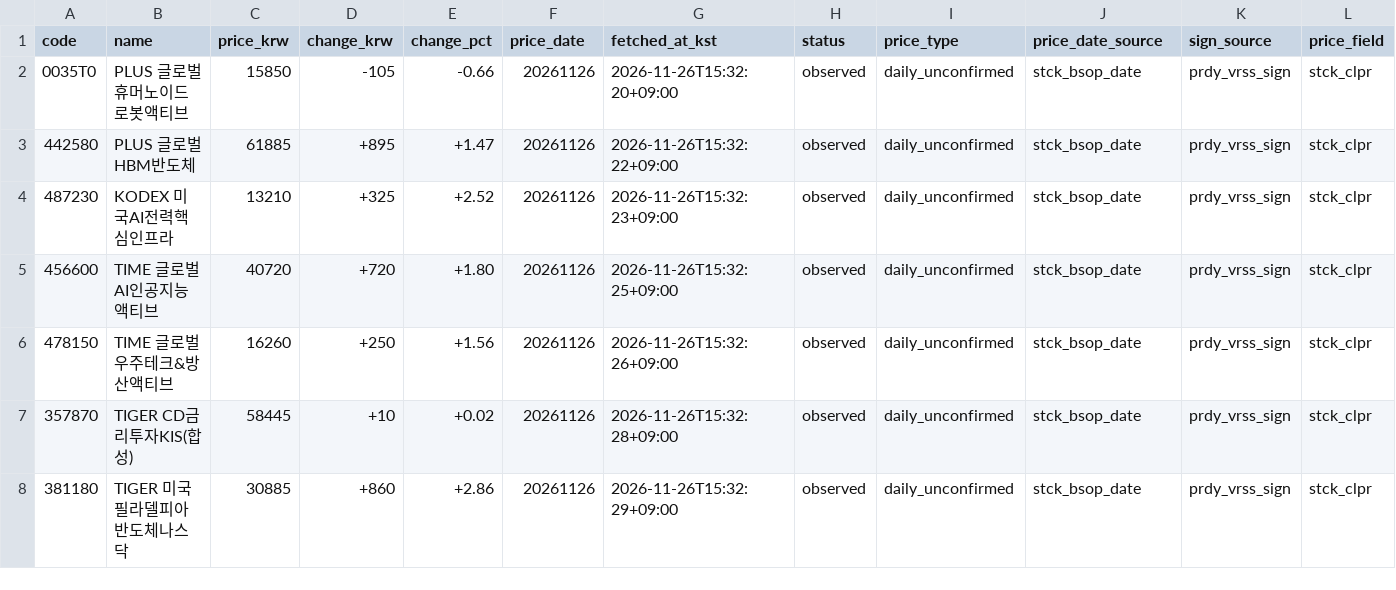
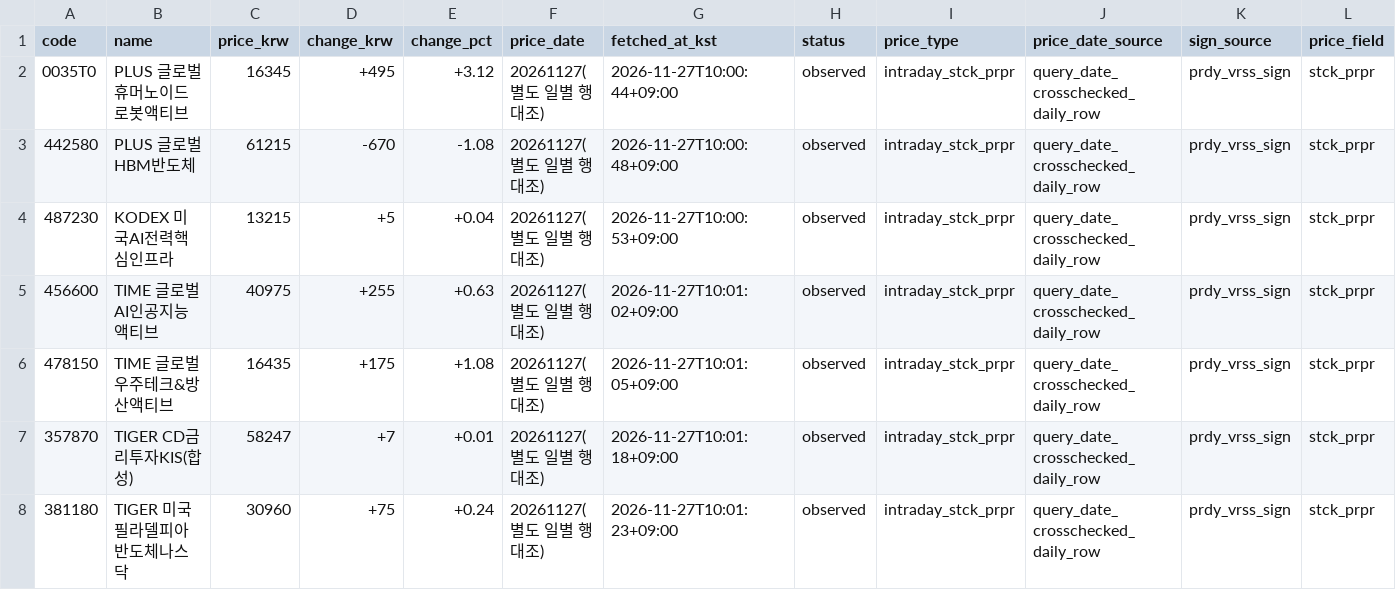
Before and after one commit to hurray1656/etf-reports, a CSV file: reports/prices.csv, drawn as a sheet; only a part is shown; the diff covers the shown part only.

```diff
--- a/reports/prices.csv
+++ b/reports/prices.csv
@@ -1,8 +1,8 @@
 code,name,price_krw,change_krw,change_pct,price_date,fetched_at_kst,status,price_type,price_date_source,sign_source,price_field
-0035T0,PLUS 글로벌휴머노이드로봇액티브,15850,-105,-0.66,20261126,2026-11-26T15:32:20+09:00,observed,daily_unconfirmed,stck_bsop_date,prdy_vrss_sign,stck_clpr
-442580,PLUS 글로벌HBM반도체,61885,+895,+1.47,20261126,2026-11-26T15:32:22+09:00,observed,daily_unconfirmed,stck_bsop_date,prdy_vrss_sign,stck_clpr
-487230,KODEX 미국AI전력핵심인프라,13210,+325,+2.52,20261126,2026-11-26T15:32:23+09:00,observed,daily_unconfirmed,stck_bsop_date,prdy_vrss_sign,stck_clpr
-456600,TIME 글로벌AI인공지능액티브,40720,+720,+1.80,20261126,2026-11-26T15:32:25+09:00,observed,daily_unconfirmed,stck_bsop_date,prdy_vrss_sign,stck_clpr
-478150,TIME 글로벌우주테크&방산액티브,16260,+250,+1.56,20261126,2026-11-26T15:32:26+09:00,observed,daily_unconfirmed,stck_bsop_date,prdy_vrss_sign,stck_clpr
-357870,TIGER CD금리투자KIS(합성),58445,+10,+0.02,20261126,2026-11-26T15:32:28+09:00,observed,daily_unconfirmed,stck_bsop_date,prdy_vrss_sign,stck_clpr
-381180,TIGER 미국필라델피아반도체나스닥,30885,+860,+2.86,20261126,2026-11-26T15:32:29+09:00,observed,daily_unconfirmed,stck_bsop_date,prdy_vrss_sign,stck_clpr
+0035T0,PLUS 글로벌휴머노이드로봇액티브,16345,+495,+3.12,20261127(별도 일별 행 대조),2026-11-27T10:00:44+09:00,observed,intraday_stck_prpr,query_date_crosschecked_daily_row,prdy_vrss_sign,stck_prpr
+442580,PLUS 글로벌HBM반도체,61215,-670,-1.08,20261127(별도 일별 행 대조),2026-11-27T10:00:48+09:00,observed,intraday_stck_prpr,query_date_crosschecked_daily_row,prdy_vrss_sign,stck_prpr
+487230,KODEX 미국AI전력핵심인프라,13215,+5,+0.04,20261127(별도 일별 행 대조),2026-11-27T10:00:53+09:00,observed,intraday_stck_prpr,query_date_crosschecked_daily_row,prdy_vrss_sign,stck_prpr
+456600,TIME 글로벌AI인공지능액티브,40975,+255,+0.63,20261127(별도 일별 행 대조),2026-11-27T10:01:02+09:00,observed,intraday_stck_prpr,query_date_crosschecked_daily_row,prdy_vrss_sign,stck_prpr
+478150,TIME 글로벌우주테크&방산액티브,16435,+175,+1.08,20261127(별도 일별 행 대조),2026-11-27T10:01:05+09:00,observed,intraday_stck_prpr,query_date_crosschecked_daily_row,prdy_vrss_sign,stck_prpr
+357870,TIGER CD금리투자KIS(합성),58247,+7,+0.01,20261127(별도 일별 행 대조),2026-11-27T10:01:18+09:00,observed,intraday_stck_prpr,query_date_crosschecked_daily_row,prdy_vrss_sign,stck_prpr
+381180,TIGER 미국필라델피아반도체나스닥,30960,+75,+0.24,20261127(별도 일별 행 대조),2026-11-27T10:01:23+09:00,observed,intraday_stck_prpr,query_date_crosschecked_daily_row,prdy_vrss_sign,stck_prpr
```
Also changed, not shown: 16 edited cells elsewhere in this file, 2 other files.
